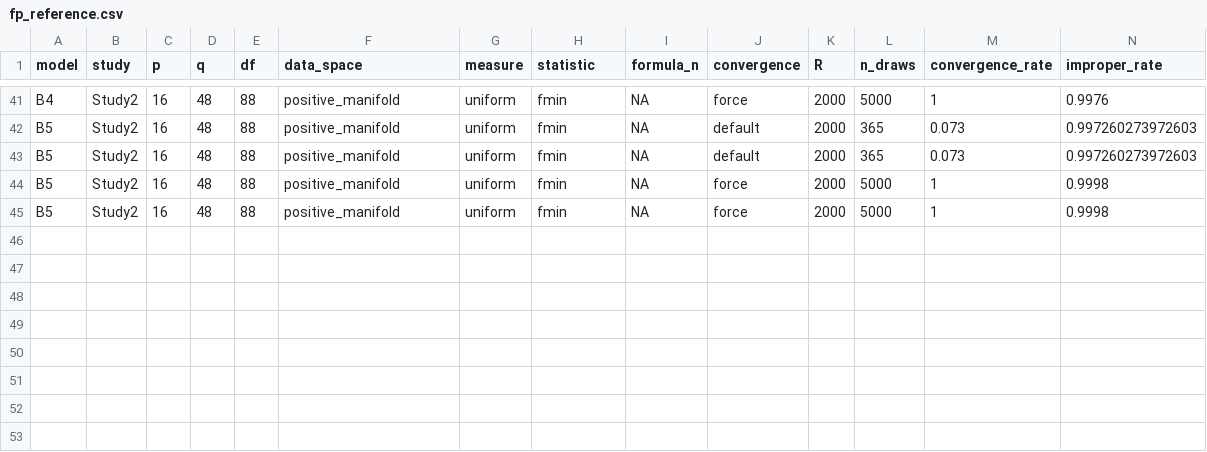
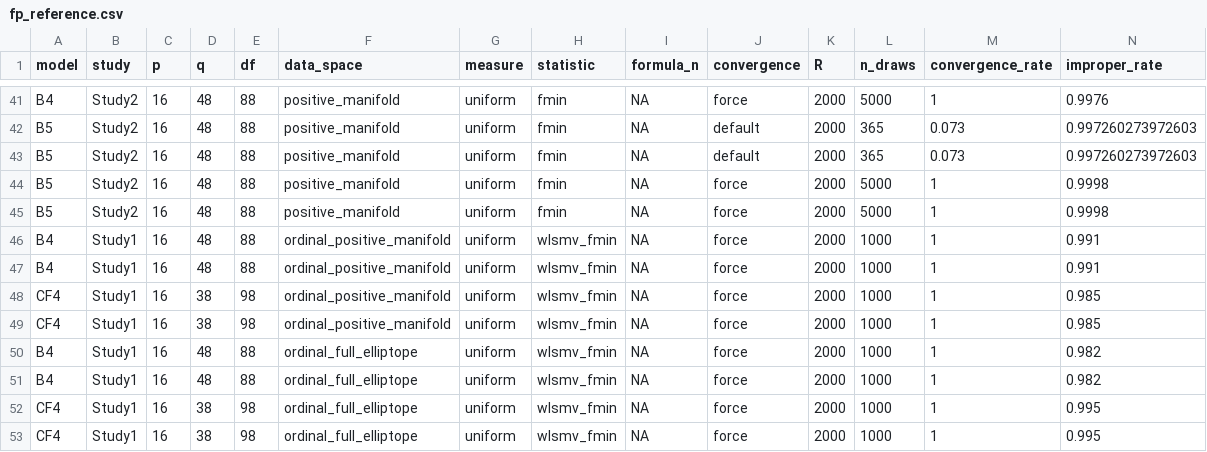
Before and after one commit to zhaodexuan/fpSEM, a CSV file: inst/extdata/fp_reference.csv, drawn as a sheet; only a part is shown, gaps mark what is left out; rows hold the shown columns only; the diff names each change by its address in the sheet, - before the commit and + after, or states it on an @@ line.

```diff
--- a/inst/extdata/fp_reference.csv
+++ b/inst/extdata/fp_reference.csv
+row 46: B4 | Study1 | 16 | 48 | 88 | ordinal_positive_manifold | uniform | wlsmv_fmin | NA | force | 2000 | 1000 | 1 | 0.991
+row 47: B4 | Study1 | 16 | 48 | 88 | ordinal_positive_manifold | uniform | wlsmv_fmin | NA | force | 2000 | 1000 | 1 | 0.991
+row 48: CF4 | Study1 | 16 | 38 | 98 | ordinal_positive_manifold | uniform | wlsmv_fmin | NA | force | 2000 | 1000 | 1 | 0.985
+row 49: CF4 | Study1 | 16 | 38 | 98 | ordinal_positive_manifold | uniform | wlsmv_fmin | NA | force | 2000 | 1000 | 1 | 0.985
+row 50: B4 | Study1 | 16 | 48 | 88 | ordinal_full_elliptope | uniform | wlsmv_fmin | NA | force | 2000 | 1000 | 1 | 0.982
+row 51: B4 | Study1 | 16 | 48 | 88 | ordinal_full_elliptope | uniform | wlsmv_fmin | NA | force | 2000 | 1000 | 1 | 0.982
+row 52: CF4 | Study1 | 16 | 38 | 98 | ordinal_full_elliptope | uniform | wlsmv_fmin | NA | force | 2000 | 1000 | 1 | 0.995
+row 53: CF4 | Study1 | 16 | 38 | 98 | ordinal_full_elliptope | uniform | wlsmv_fmin | NA | force | 2000 | 1000 | 1 | 0.995
```
Also changed, not shown: 18 other files.
